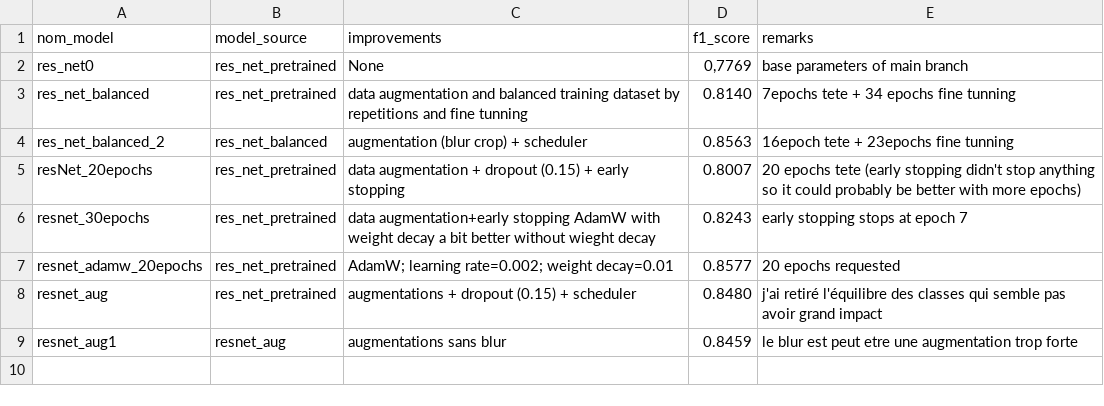
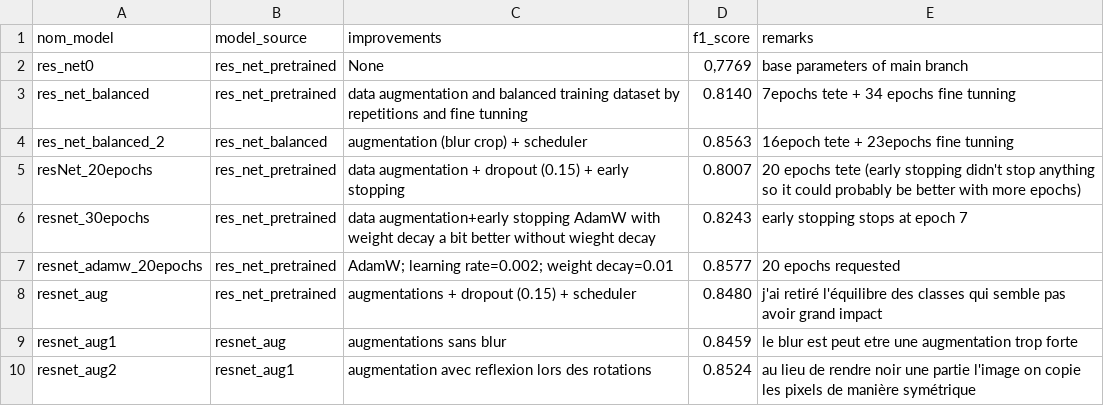
Before and after one commit to RDF-LAD/Projet_ANNDL, a CSV file: performance_results/performances_evolution.csv, drawn as a sheet; the diff names each change by its address in the sheet, - before the commit and + after, or states it on an @@ line.

Commit message:
Add performance results for resnet_aug2 model

```diff
--- a/performance_results/performances_evolution.csv
+++ b/performance_results/performances_evolution.csv
+row 10: resnet_aug2 | resnet_aug1 | augmentation avec reflexion lors des rotations | 0.8524 | au lieu de rendre noir une partie l'image on copie les pixels de manière symétrique
```
